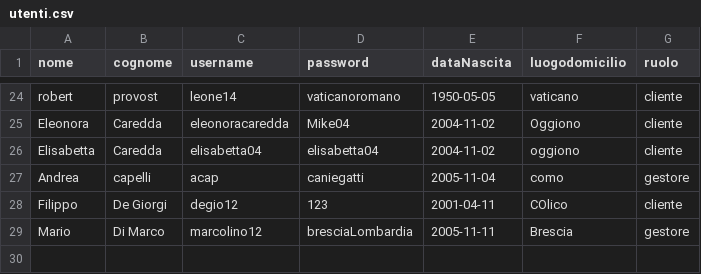
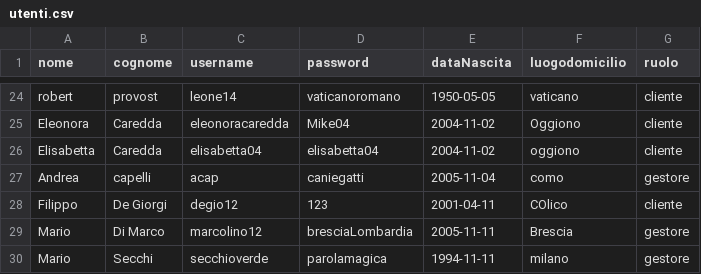
Before and after one commit to amukhinprog/theKnife, a CSV file: data/utenti.csv, drawn as a sheet; only a part is shown, gaps mark what is left out.

Commit message:
modifiche data di nascita

```diff
--- a/data/utenti.csv
+++ b/data/utenti.csv
@@ -29 +29,2 @@ Filippo,De Giorgi,degio12,123,2001-04-11,COlico,cliente
 Mario,Di Marco,marcolino12,bresciaLombardia,2005-11-11,Brescia,gestore
+Mario,Secchi,secchioverde,parolamagica,1994-11-11,milano,gestore
```
Also changed, not shown: 2 other files.
